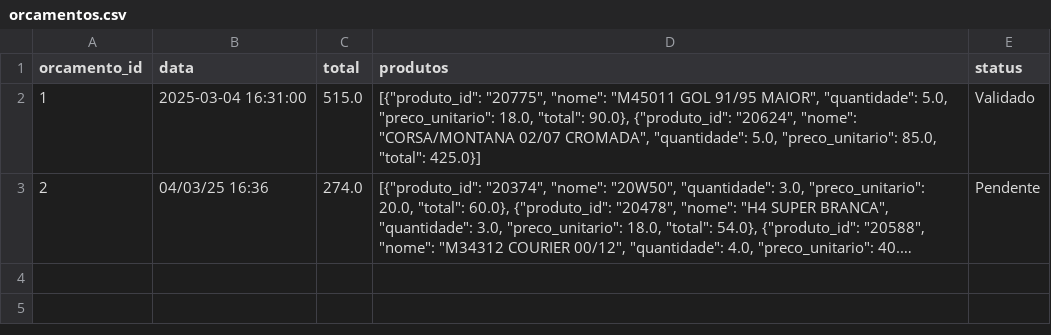
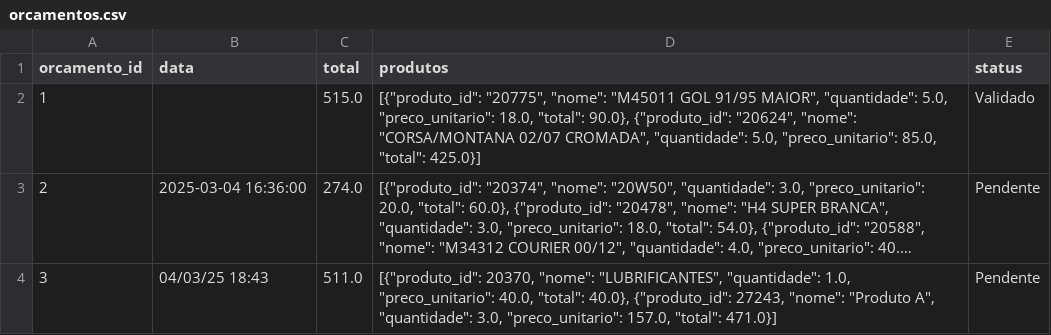
Before and after one commit to Degan906/Estoque2, a CSV file: orcamentos.csv, drawn as a sheet; long unchanged cells end in …; the diff names each change by its address in the sheet, - before the commit and + after, or states it on an @@ line.

Commit message:
Atualizando orcamentos.csv

```diff
--- a/orcamentos.csv
+++ b/orcamentos.csv
-B2 (data): 2025-03-04 16:31:00
+B2 (data): (empty)
-B3 (data): 04/03/25 16:36
+B3 (data): 2025-03-04 16:36:00
+row 4: 3 | 04/03/25 18:43 | 511.0 | [{"produto_id": 20370, "nome": "LUBRIFICANTES", "quantidade": 1.0, "preco_unitario": 40.0, "total": 40.0}, {"produto_id": 27243, "nome": "Produto A", "quantidade": 3.0, "preco_unitario": 157.0, "total": 471.0}] | Pendente
```
